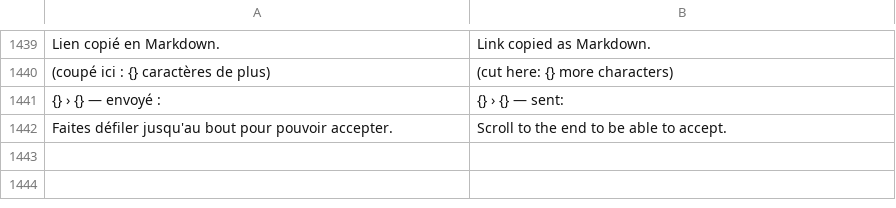
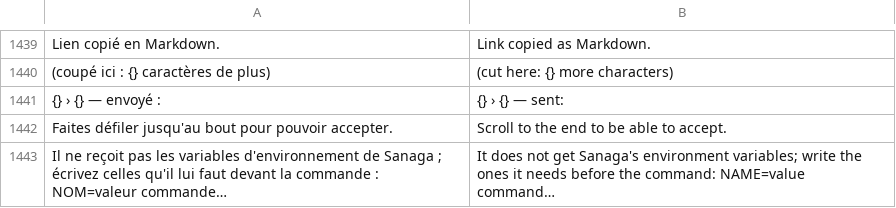
Before and after one commit to grassfieldhq/sanaga, a TSV file: assets/i18n/en.tsv, drawn as a sheet; only a part is shown, gaps mark what is left out.

```diff
--- a/assets/i18n/en.tsv
+++ b/assets/i18n/en.tsv
@@ -1442 +1442,2 @@ Lien copié en Markdown.	Link copied as Markdown.
 Faites défiler jusqu'au bout pour pouvoir accepter.	Scroll to the end to be able to accept.
+Il ne reçoit pas les variables d'environnement de Sanaga ; écrivez celles qu'il lui faut devant la commande : NOM=valeur commande…	It does not get Sanaga's environment variables; write the ones it needs before the command: NAME=value command…
```
Also changed, not shown: assets/i18n/de.tsv, assets/i18n/es.tsv, 4 other files.
